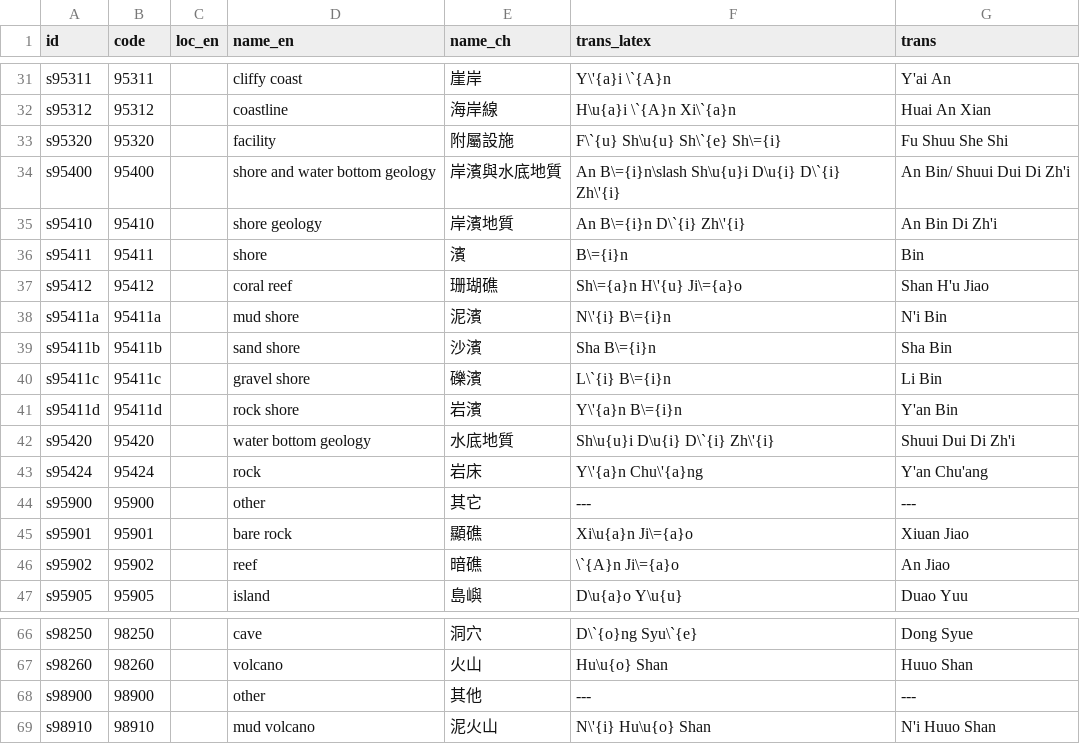
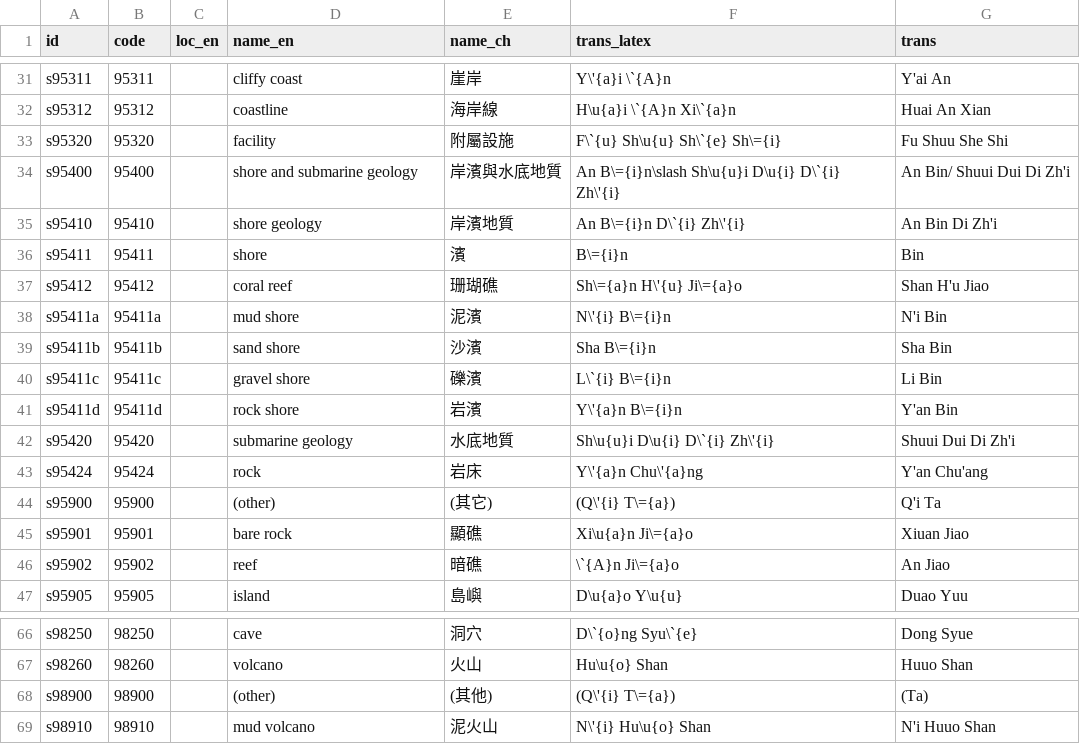
Before and after one commit to geoont/datastd3, a CSV file: TMOI.csv, drawn as a sheet; only a part is shown, gaps mark what is left out; the diff covers the shown part only.

Commit message:
TMOI diagrams updated witha new CSV files with fixed transcription names

```diff
--- a/TMOI.csv
+++ b/TMOI.csv
@@ -33,3 +33,3 @@ s95312,95312,,coastline,海岸線,H\u{a}i \`{A}n Xi\`{a}n,Huai An Xian
 s95320,95320,,facility,附屬設施,F\`{u} Sh\u{u} Sh\`{e} Sh\={i},Fu Shuu She Shi
-s95400,95400,,shore and water bottom geology,岸濱與水底地質,An B\={i}n\slash Sh\u{u}i D\u{i} D\`{i} Zh\'{i},An Bin/ Shuui Dui Di Zh'i
+s95400,95400,,shore and submarine geology,岸濱與水底地質,An B\={i}n\slash Sh\u{u}i D\u{i} D\`{i} Zh\'{i},An Bin/ Shuui Dui Di Zh'i
 s95410,95410,,shore geology,岸濱地質,An B\={i}n D\`{i} Zh\'{i},An Bin Di Zh'i
@@ -41,5 +41,5 @@ s95411c,95411c,,gravel shore,礫濱,L\`{i} B\={i}n,Li Bin
 s95411d,95411d,,rock shore,岩濱,Y\'{a}n B\={i}n,Y'an Bin
-s95420,95420,,water bottom geology,水底地質,Sh\u{u}i D\u{i} D\`{i} Zh\'{i},Shuui Dui Di Zh'i
+s95420,95420,,submarine geology,水底地質,Sh\u{u}i D\u{i} D\`{i} Zh\'{i},Shuui Dui Di Zh'i
 s95424,95424,,rock,岩床,Y\'{a}n Chu\'{a}ng,Y'an Chu'ang
-s95900,95900,,other,其它,---,---
+s95900,95900,,(other),(其它),(Q\'{i} T\={a}),Q'i Ta
 s95901,95901,,bare rock,顯礁,Xi\u{a}n Ji\={a}o,Xiuan Jiao
@@ -67,3 +67,3 @@ s98250,98250,,cave,洞穴,D\`{o}ng Syu\`{e},Dong Syue
 s98260,98260,,volcano,火山,Hu\u{o} Shan,Huuo Shan
-s98900,98900,,other,其他,---,---
+s98900,98900,,(other),(其他),(Q\'{i} T\={a}),(Ta)
 s98910,98910,,mud volcano,泥火山,N\'{i} Hu\u{o} Shan,N'i Huuo Shan
```
Also changed, not shown: 29 edited cells elsewhere in this file, 4 other files.
